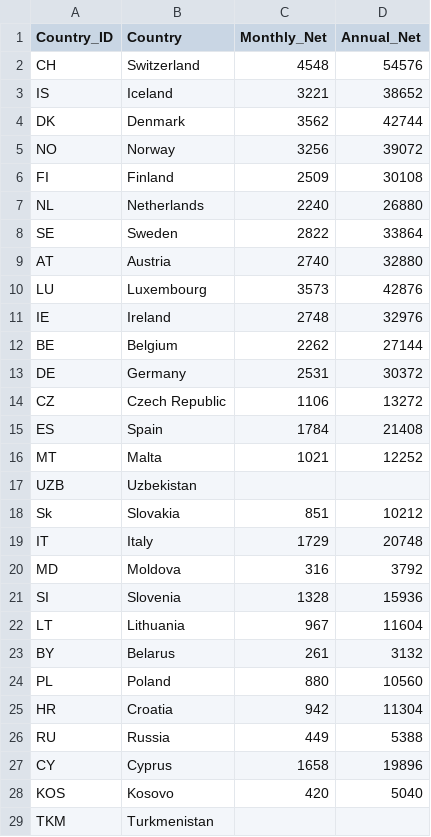
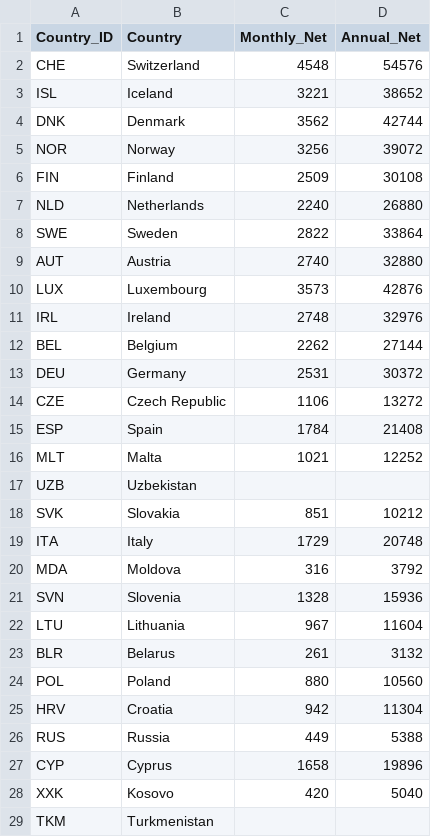
Before and after one commit to ryzer19/CountryHappiness_Europe, a CSV file: Countries.csv, drawn as a sheet; only a part is shown; the diff covers the shown part only.

```diff
--- a/Countries.csv
+++ b/Countries.csv
@@ -1,29 +1,29 @@
 Country_ID,Country,Monthly_Net,Annual_Net
-CH,Switzerland,4548,54576
-IS,Iceland,3221,38652
-DK,Denmark,3562,42744
-NO,Norway,3256,39072
-FI,Finland,2509,30108
-NL,Netherlands,2240,26880
-SE,Sweden,2822,33864
-AT,Austria,2740,32880
-LU,Luxembourg,3573,42876
-IE,Ireland,2748,32976
-BE,Belgium,2262,27144
-DE,Germany,2531,30372
-CZ,Czech Republic,1106,13272
-ES,Spain,1784,21408
-MT,Malta,1021,12252
+CHE,Switzerland,4548,54576
+ISL,Iceland,3221,38652
+DNK,Denmark,3562,42744
+NOR,Norway,3256,39072
+FIN,Finland,2509,30108
+NLD,Netherlands,2240,26880
+SWE,Sweden,2822,33864
+AUT,Austria,2740,32880
+LUX,Luxembourg,3573,42876
+IRL,Ireland,2748,32976
+BEL,Belgium,2262,27144
+DEU,Germany,2531,30372
+CZE,Czech Republic,1106,13272
+ESP,Spain,1784,21408
+MLT,Malta,1021,12252
 UZB,Uzbekistan,,
-Sk,Slovakia,851,10212
-IT,Italy,1729,20748
-MD,Moldova,316,3792
-SI,Slovenia,1328,15936
-LT,Lithuania,967,11604
-BY,Belarus,261,3132
-PL,Poland,880,10560
-HR,Croatia,942,11304
-RU,Russia,449,5388
-CY,Cyprus,1658,19896
-KOS,Kosovo,420,5040
+SVK,Slovakia,851,10212
+ITA,Italy,1729,20748
+MDA,Moldova,316,3792
+SVN,Slovenia,1328,15936
+LTU,Lithuania,967,11604
+BLR,Belarus,261,3132
+POL,Poland,880,10560
+HRV,Croatia,942,11304
+RUS,Russia,449,5388
+CYP,Cyprus,1658,19896
+XXK,Kosovo,420,5040
 TKM,Turkmenistan,,
```
Also changed, not shown: 11 edited cells elsewhere in this file, 1 other file.
